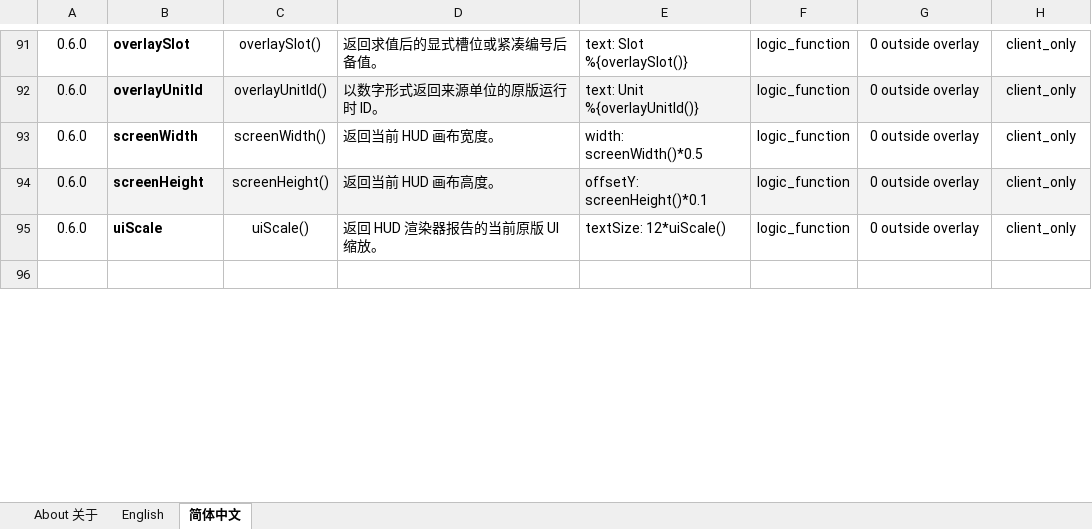
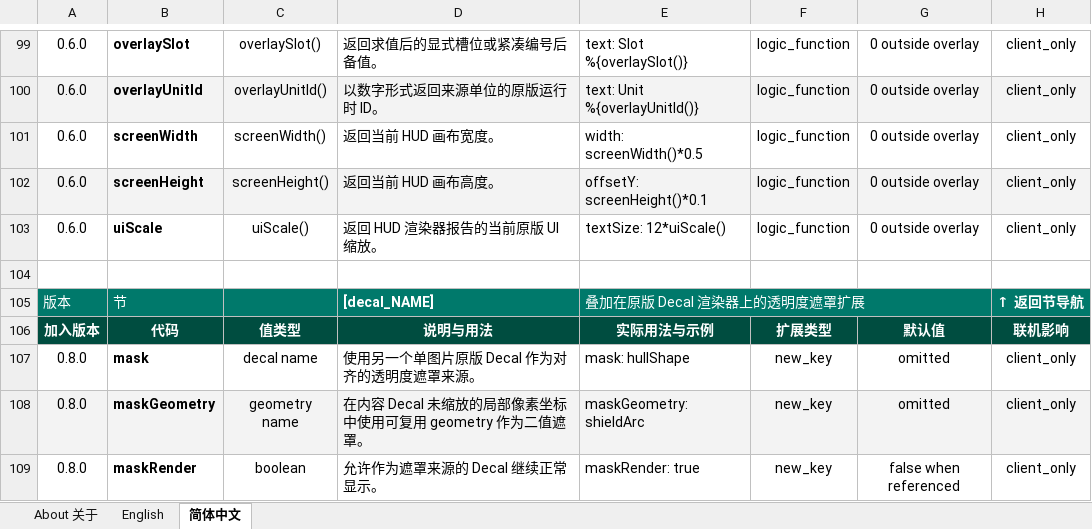
Before and after one commit to DXENDBucket/Rusted-Fabric-Loader, an Excel workbook: official-mods/ini-essentials/docs/INI Essentials Unit Modding Reference.xlsx, sheet 简体中文, drawn as a sheet; only a part is shown, gaps mark what is left out; the shorter side is filled out with more unchanged rows; values as stored, in another font and other column widths than the file's, no borders; charts and pictures not drawn; the diff covers the shown part only; the diff names each change by its address in the sheet, - before the commit and + after, or states it on an @@ line.

Commit message:
Add Decal and Overlay alpha masks

```diff
--- a/official-mods/ini-essentials/docs/INI Essentials Unit Modding Reference.xlsx (sheet 简体中文)
+++ b/official-mods/ini-essentials/docs/INI Essentials Unit Modding Reference.xlsx (sheet 简体中文)
+row 104: (empty)
+row 105: 版本 | 节 |  | [decal_NAME] | 叠加在原版 Decal 渲染器上的透明度遮罩扩展 |  |  | ↑ 返回节导航
+row 106: 加入版本 | 代码 | 值类型 | 说明与用法 | 实际用法与示例 | 扩展类型 | 默认值 | 联机影响
+row 107: 0.8.0 | mask | decal name | 使用另一个单图片原版 Decal 作为对齐的透明度遮罩来源。 | mask: hullShape | new_key | omitted | client_only
+row 108: 0.8.0 | maskGeometry | geometry name | 在内容 Decal 未缩放的局部像素坐标中使用可复用 geometry 作为二值遮罩。 | maskGeometry: shieldArc | new_key | omitted | client_only
+row 109: 0.8.0 | maskRender | boolean | 允许作为遮罩来源的 Decal 继续正常显示。 | maskRender: true | new_key | false when referenced | client_only
```
Also changed, not shown: 15 added rows and 2 removed rows elsewhere in this sheet, sheet English, charts or pictures, 25 other files.
